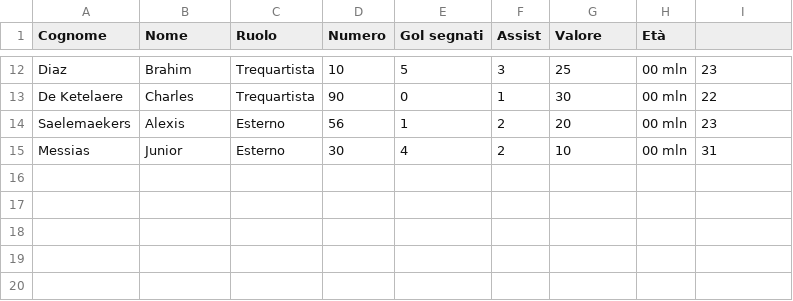
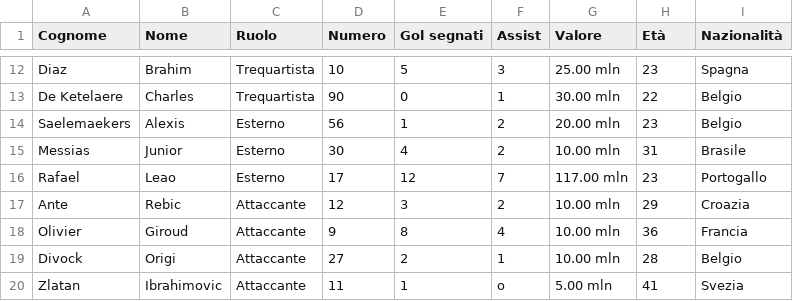
Before and after one commit to giammetta-vasco/gitpod_mysql_ready, a CSV file: calciatori-milan.csv, drawn as a sheet; only a part is shown, gaps mark what is left out; the diff covers the shown part only; the diff names each change by its address in the sheet, - before the commit and + after, or states it on an @@ line.

```diff
--- a/calciatori-milan.csv
+++ b/calciatori-milan.csv
-I1: (empty)
+I1: Nazionalità
-G12 (Valore): 25
+G12 (Valore): 25.00 mln
-H12 (Età): 00 mln
+H12 (Età): 23
-I12 (Nazionalità): 23
+I12 (Nazionalità): Spagna
-G13 (Valore): 30
+G13 (Valore): 30.00 mln
-H13 (Età): 00 mln
+H13 (Età): 22
-I13 (Nazionalità): 22
+I13 (Nazionalità): Belgio
-G14 (Valore): 20
+G14 (Valore): 20.00 mln
-H14 (Età): 00 mln
+H14 (Età): 23
-I14 (Nazionalità): 23
+I14 (Nazionalità): Belgio
-G15 (Valore): 10
+G15 (Valore): 10.00 mln
-H15 (Età): 00 mln
+H15 (Età): 31
-I15 (Nazionalità): 31
+I15 (Nazionalità): Brasile
+row 16: Rafael | Leao | Esterno | 17 | 12 | 7 | 117.00 mln | 23 | Portogallo
+row 17: Ante | Rebic | Attaccante | 12 | 3 | 2 | 10.00 mln | 29 | Croazia
+row 18: Olivier | Giroud | Attaccante | 9 | 8 | 4 | 10.00 mln | 36 | Francia
+row 19: Divock | Origi | Attaccante | 27 | 2 | 1 | 10.00 mln | 28 | Belgio
+row 20: Zlatan | Ibrahimovic | Attaccante | 11 | 1 | o | 5.00 mln | 41 | Svezia
```
Also changed, not shown: 30 edited cells elsewhere in this file, 5 other files.
